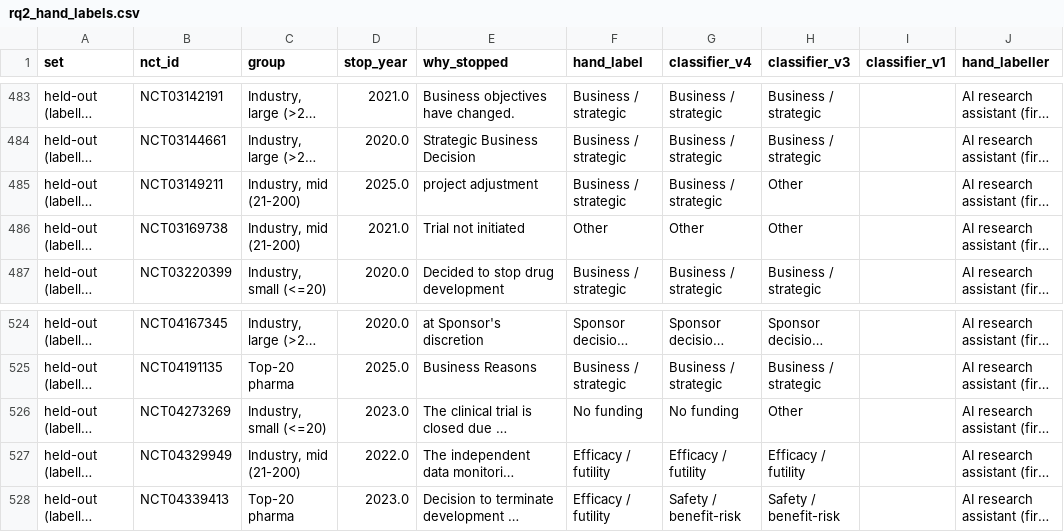
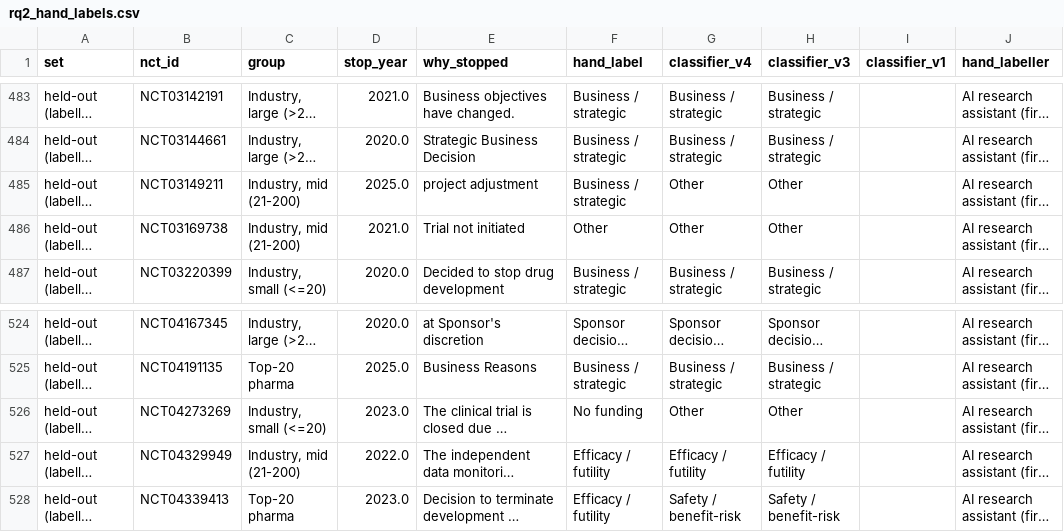
Before and after one commit to lappunovmark/vc-genetics-pilot, a CSV file: results/rq2_hand_labels.csv, drawn as a sheet; only a part is shown, gaps mark what is left out; long unchanged cells end in …; the diff names each change by its address in the sheet, - before the commit and + after, or states it on an @@ line.

Commit message:
Classifier v4: drop two patterns written from held-out texts; add a support check
"cessation of activities" and "project adjustment" matched one held-out text each and nothing in the 400 tuning
texts or the 28,561 StopReasons texts, so they had been written with held-out texts in view. Removed; the held-out
score of v4 is now the same as v3's (166/200, kappa 0.79, financial class P 0.91 / R 0.86; tuning 94.3% vs 93.8%).
factcheck/stopreasons_support.py checks every alternative of every pattern for support outside the held-out set
(results/stopreasons_support.txt). double_coding_eval.py scores v4 as well as v3. Docs updated; the v4 re-run of the
stop-rate, H4 and Form D outputs follows separately.

```diff
--- a/results/rq2_hand_labels.csv
+++ b/results/rq2_hand_labels.csv
-G485 (classifier_v4): Business / strategic
+G485 (classifier_v4): Other
-G526 (classifier_v4): No funding
+G526 (classifier_v4): Other
```
Also changed, not shown: 9 other files.
